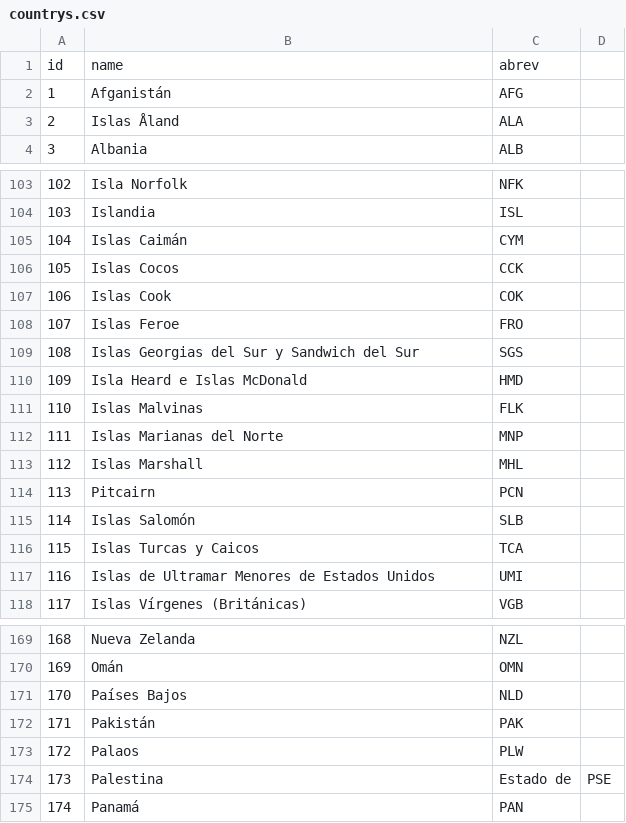
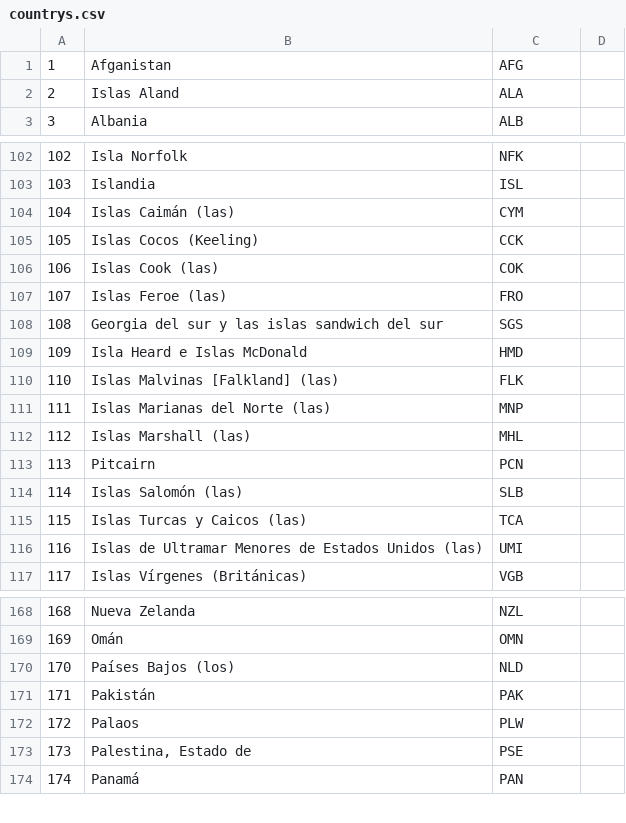
Before and after one commit to njmube/megabillingplaform, a CSV file: src/src/main/resources/config/liquibase/countrys.csv, drawn as a sheet; only a part is shown, gaps mark what is left out; removed rows and columns are numbered as before the commit, all else as after; the diff covers the shown part only; the diff names each change by its address in the sheet, - before the commit and + after, or states it on an @@ line.

```diff
--- a/src/src/main/resources/config/liquibase/countrys.csv
+++ b/src/src/main/resources/config/liquibase/countrys.csv
-row 1: id | name | abrev
-B1: Afganistán
+B1: Afganistan
-B2: Islas Åland
+B2: Islas Aland
-B104: Islas Caimán
+B104: Islas Caimán (las)
-B105: Islas Cocos
+B105: Islas Cocos (Keeling)
-B106: Islas Cook
+B106: Islas Cook (las)
-B107: Islas Feroe
+B107: Islas Feroe (las)
-B108: Islas Georgias del Sur y Sandwich del Sur
+B108: Georgia del sur y las islas sandwich del sur
-B110: Islas Malvinas
+B110: Islas Malvinas [Falkland] (las)
-B111: Islas Marianas del Norte
+B111: Islas Marianas del Norte (las)
-B112: Islas Marshall
+B112: Islas Marshall (las)
-B114: Islas Salomón
+B114: Islas Salomón (las)
-B115: Islas Turcas y Caicos
+B115: Islas Turcas y Caicos (las)
-B116: …Estados Unidos
+B116: …Estados Unidos (las)
-B170: Países Bajos
+B170: Países Bajos (los)
-row 174: 173 | Palestina | Estado de | PSE
+row 173: 173 | Palestina, Estado de | PSE
```
Also changed, not shown: 1 added row, 1 removed row and 47 edited cells elsewhere in this file, src/src/main/resources/config/liquibase/cps.csv, 21 other files.
